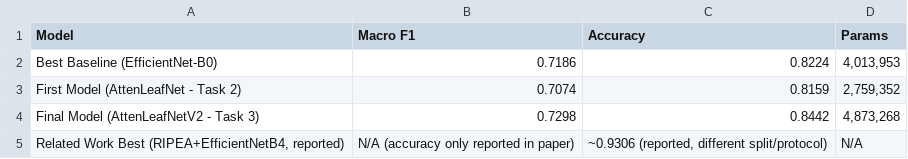
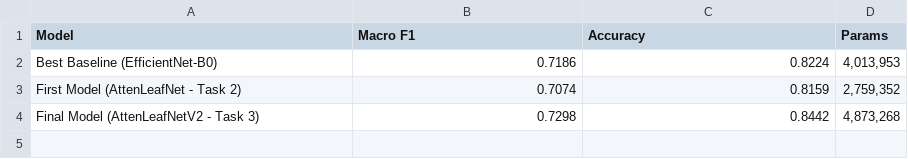
Before and after one commit to Tasmiah-Orpa/Group11_Cassava_Leaf_Disease_ML, a CSV file: code/task3/task3_final_comparison.csv, drawn as a sheet.

Commit message:
Comparison table update

```diff
--- a/code/task3/task3_final_comparison.csv
+++ b/code/task3/task3_final_comparison.csv
@@ -4,2 +4 @@ First Model (AttenLeafNet - Task 2),0.7074,0.8159,"2,759,352"
 Final Model (AttenLeafNetV2 - Task 3),0.7298,0.8442,"4,873,268"
-"Related Work Best (RIPEA+EfficientNetB4, reported)",N/A (accuracy only reported in paper),"~0.9306 (reported, different split/protocol)",N/A
```
Also changed, not shown: 1 other file.
